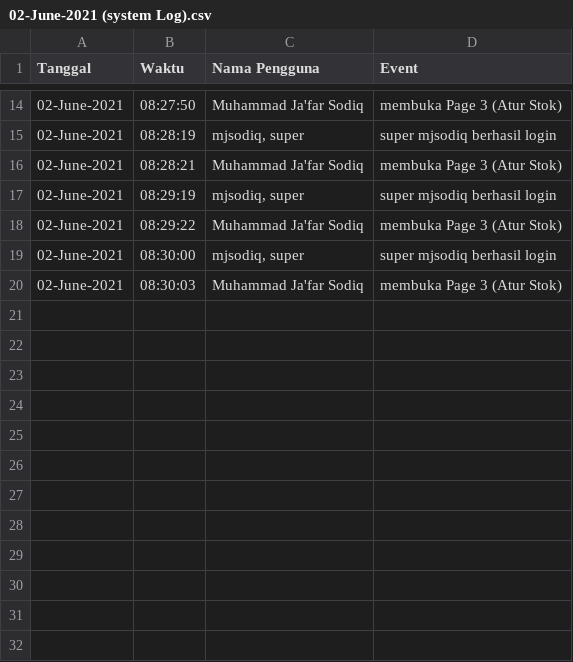
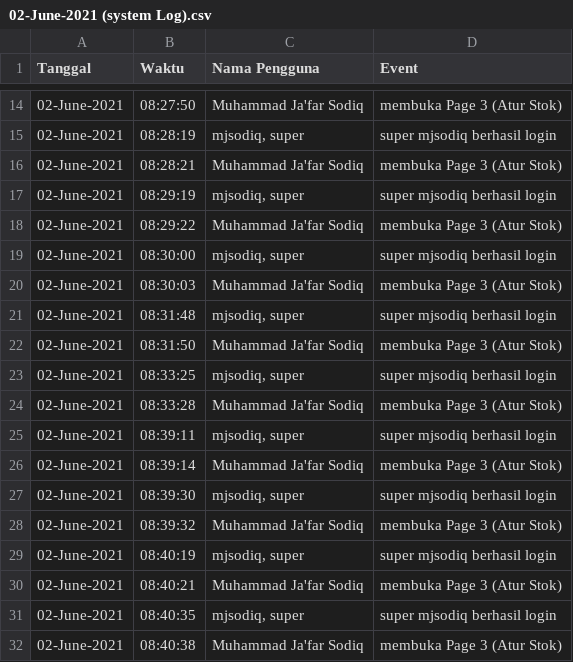
Before and after one commit to mjsodiq/GIT_APLIKASI_TOKO, a CSV file: Data/LOG/LOGUser/SystemLOG/2021/06. June/02-June-2021/02-June-2021 (system Log).csv, drawn as a sheet; only a part is shown, gaps mark what is left out; the diff names each change by its address in the sheet, - before the commit and + after, or states it on an @@ line.

Commit message:
Update 02-June-2021 (system Log).csv

```diff
--- a/Data/LOG/LOGUser/SystemLOG/2021/06. June/02-June-2021/02-June-2021 (system Log).csv
+++ b/Data/LOG/LOGUser/SystemLOG/2021/06. June/02-June-2021/02-June-2021 (system Log).csv
+row 21: 02-June-2021 | 08:31:48 | mjsodiq, super | super mjsodiq berhasil login
+row 22: 02-June-2021 | 08:31:50 | Muhammad Ja'far Sodiq | membuka Page 3 (Atur Stok)
+row 23: 02-June-2021 | 08:33:25 | mjsodiq, super | super mjsodiq berhasil login
+row 24: 02-June-2021 | 08:33:28 | Muhammad Ja'far Sodiq | membuka Page 3 (Atur Stok)
+row 25: 02-June-2021 | 08:39:11 | mjsodiq, super | super mjsodiq berhasil login
+row 26: 02-June-2021 | 08:39:14 | Muhammad Ja'far Sodiq | membuka Page 3 (Atur Stok)
+row 27: 02-June-2021 | 08:39:30 | mjsodiq, super | super mjsodiq berhasil login
+row 28: 02-June-2021 | 08:39:32 | Muhammad Ja'far Sodiq | membuka Page 3 (Atur Stok)
+row 29: 02-June-2021 | 08:40:19 | mjsodiq, super | super mjsodiq berhasil login
+row 30: 02-June-2021 | 08:40:21 | Muhammad Ja'far Sodiq | membuka Page 3 (Atur Stok)
+row 31: 02-June-2021 | 08:40:35 | mjsodiq, super | super mjsodiq berhasil login
+row 32: 02-June-2021 | 08:40:38 | Muhammad Ja'far Sodiq | membuka Page 3 (Atur Stok)
```
